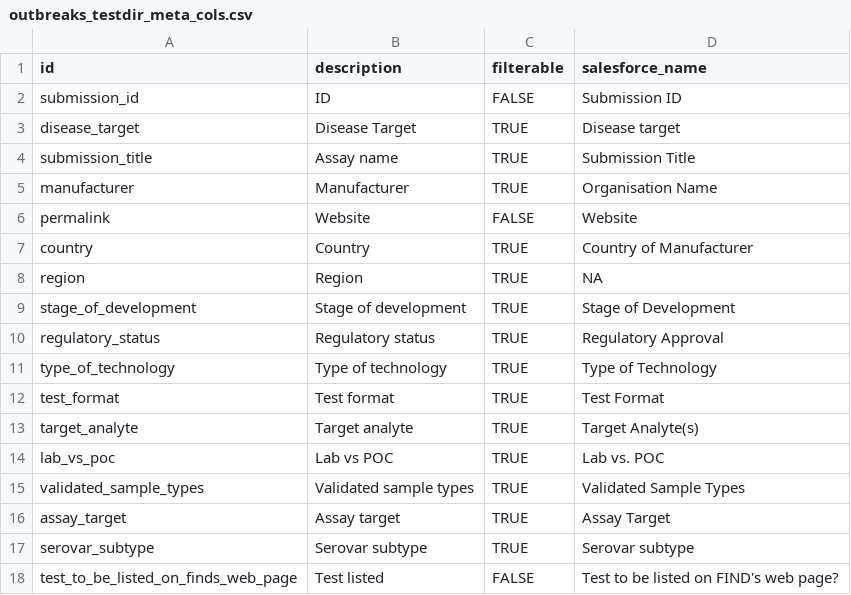
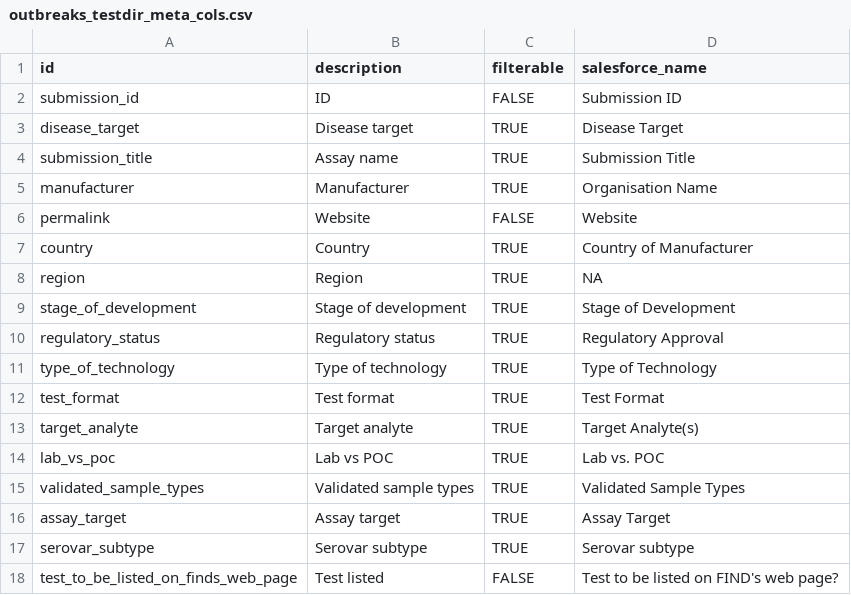
Before and after one commit to finddx/FINDtestdirData, a CSV file: data/outbreaks/outbreaks_testdir_meta_cols.csv, drawn as a sheet.

Commit message:
Update outbreaks_testdir_meta_cols.csv

```diff
--- a/data/outbreaks/outbreaks_testdir_meta_cols.csv
+++ b/data/outbreaks/outbreaks_testdir_meta_cols.csv
@@ -2,3 +2,3 @@ id,description,filterable,salesforce_name
 submission_id,ID,FALSE,Submission ID
-disease_target,Disease Target,TRUE,Disease target
+disease_target,Disease target,TRUE,Disease Target
 submission_title,Assay name,TRUE,Submission Title
```
